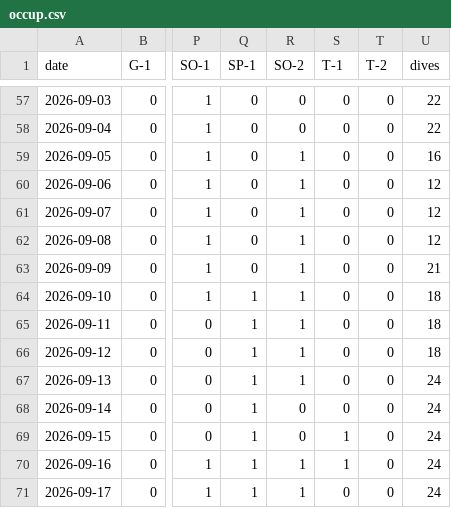
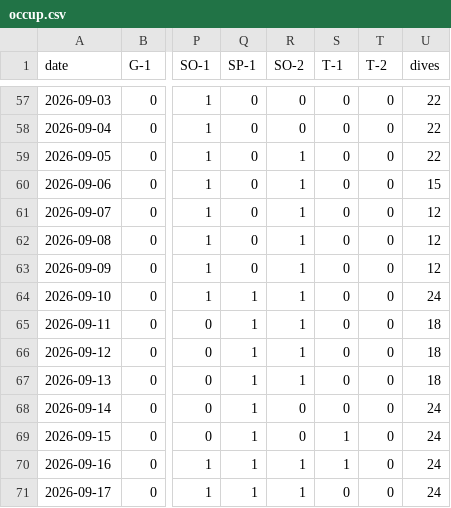
Before and after one commit to freePublicSharing/occup.csv, a CSV file: occup.csv, drawn as a sheet; only a part is shown, gaps mark what is left out; the diff names each change by its address in the sheet, - before the commit and + after, or states it on an @@ line.

Commit message:
Update occup.csv

```diff
--- a/occup.csv
+++ b/occup.csv
-U59 (dives): 16
+U59 (dives): 22
-U60 (dives): 12
+U60 (dives): 15
-U63 (dives): 21
+U63 (dives): 12
-U64 (dives): 18
+U64 (dives): 24
-U67 (dives): 24
+U67 (dives): 18
```
